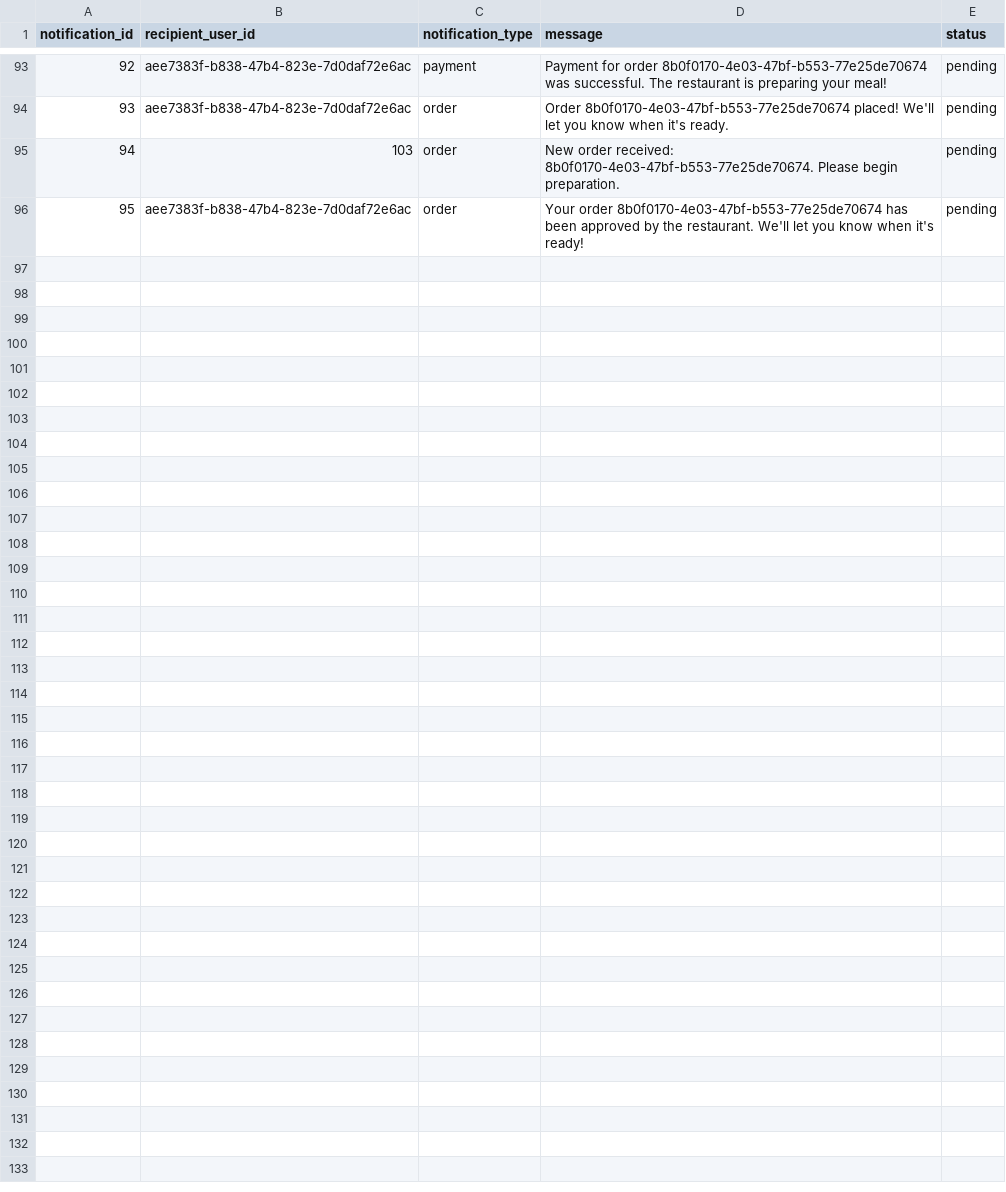
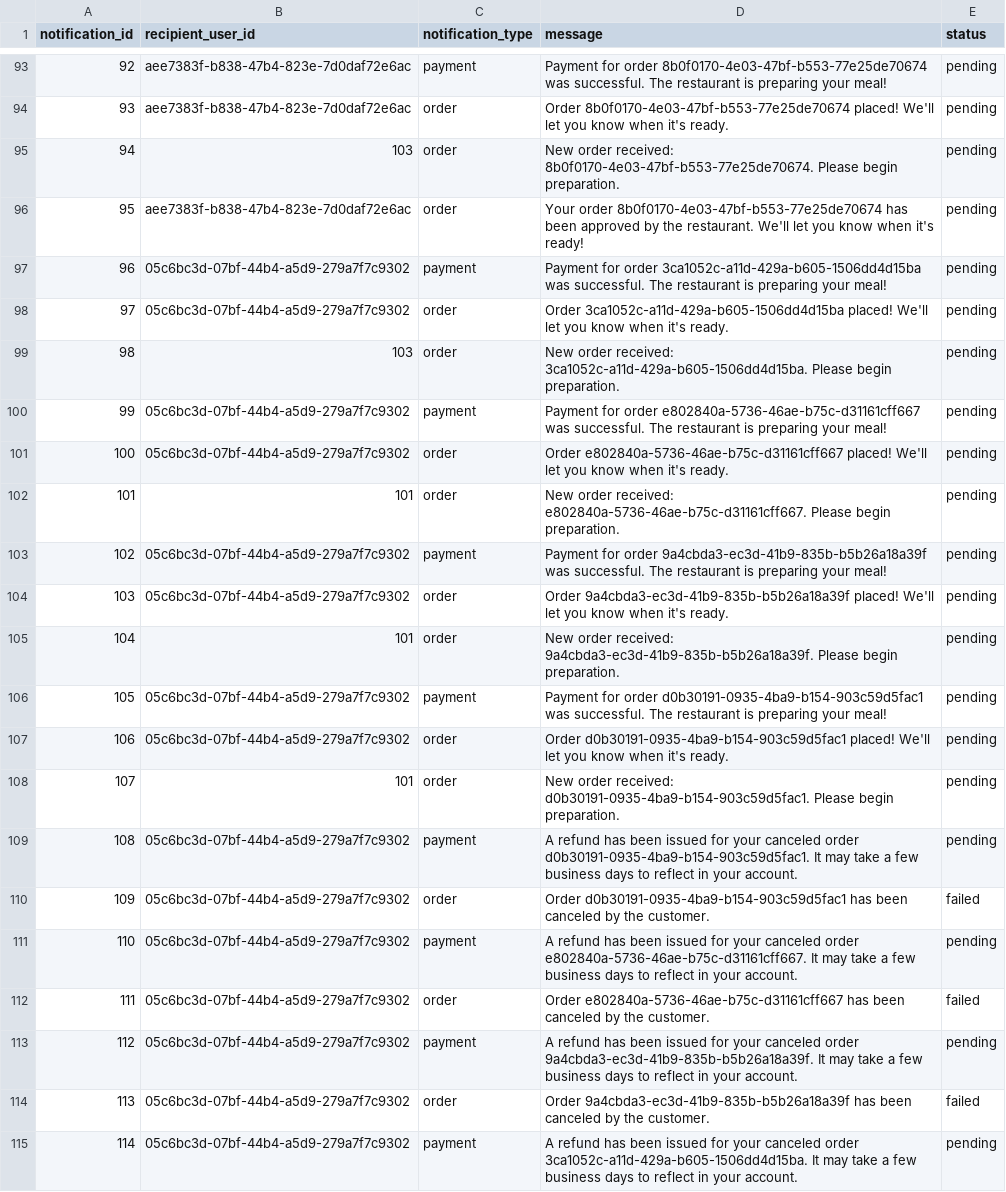
Before and after one commit to Badger-Tree/310_Group17FoodApp_GOATSQUAD, a CSV file: app/data/notification.csv, drawn as a sheet; only a part is shown, gaps mark what is left out; the diff covers the shown part only; the diff names each change by its address in the sheet, - before the commit and + after, or states it on an @@ line.

Commit message:
Frontend - Restaurant management, Stafff Assignment Management, Order History
Frontend - Restaurant management, Stafff Assignment Management, Order History

Added the front end for the secions listed above and fixed any bugs I came across.

```diff
--- a/app/data/notification.csv
+++ b/app/data/notification.csv
+row 97: 96 | 05c6bc3d-07bf-44b4-a5d9-279a7f7c9302 | payment | Payment for order 3ca1052c-a11d-429a-b605-1506dd4d15ba was successful. The restaurant is preparing your meal! | pending
+row 98: 97 | 05c6bc3d-07bf-44b4-a5d9-279a7f7c9302 | order | Order 3ca1052c-a11d-429a-b605-1506dd4d15ba placed! We'll let you know when it's ready. | pending
+row 99: 98 | 103 | order | New order received: 3ca1052c-a11d-429a-b605-1506dd4d15ba. Please begin preparation. | pending
+row 100: 99 | 05c6bc3d-07bf-44b4-a5d9-279a7f7c9302 | payment | Payment for order e802840a-5736-46ae-b75c-d31161cff667 was successful. The restaurant is preparing your meal! | pending
+row 101: 100 | 05c6bc3d-07bf-44b4-a5d9-279a7f7c9302 | order | Order e802840a-5736-46ae-b75c-d31161cff667 placed! We'll let you know when it's ready. | pending
+row 102: 101 | 101 | order | New order received: e802840a-5736-46ae-b75c-d31161cff667. Please begin preparation. | pending
+row 103: 102 | 05c6bc3d-07bf-44b4-a5d9-279a7f7c9302 | payment | Payment for order 9a4cbda3-ec3d-41b9-835b-b5b26a18a39f was successful. The restaurant is preparing your meal! | pending
+row 104: 103 | 05c6bc3d-07bf-44b4-a5d9-279a7f7c9302 | order | Order 9a4cbda3-ec3d-41b9-835b-b5b26a18a39f placed! We'll let you know when it's ready. | pending
+row 105: 104 | 101 | order | New order received: 9a4cbda3-ec3d-41b9-835b-b5b26a18a39f. Please begin preparation. | pending
+row 106: 105 | 05c6bc3d-07bf-44b4-a5d9-279a7f7c9302 | payment | Payment for order d0b30191-0935-4ba9-b154-903c59d5fac1 was successful. The restaurant is preparing your meal! | pending
+row 107: 106 | 05c6bc3d-07bf-44b4-a5d9-279a7f7c9302 | order | Order d0b30191-0935-4ba9-b154-903c59d5fac1 placed! We'll let you know when it's ready. | pending
+row 108: 107 | 101 | order | New order received: d0b30191-0935-4ba9-b154-903c59d5fac1. Please begin preparation. | pending
+row 109: 108 | 05c6bc3d-07bf-44b4-a5d9-279a7f7c9302 | payment | A refund has been issued for your canceled order d0b30191-0935-4ba9-b154-903c59d5fac1. It may take a few business days to reflect in your account. | pending
+row 110: 109 | 05c6bc3d-07bf-44b4-a5d9-279a7f7c9302 | order | Order d0b30191-0935-4ba9-b154-903c59d5fac1 has been canceled by the customer. | failed
+row 111: 110 | 05c6bc3d-07bf-44b4-a5d9-279a7f7c9302 | payment | A refund has been issued for your canceled order e802840a-5736-46ae-b75c-d31161cff667. It may take a few business days to reflect in your account. | pending
+row 112: 111 | 05c6bc3d-07bf-44b4-a5d9-279a7f7c9302 | order | Order e802840a-5736-46ae-b75c-d31161cff667 has been canceled by the customer. | failed
+row 113: 112 | 05c6bc3d-07bf-44b4-a5d9-279a7f7c9302 | payment | A refund has been issued for your canceled order 9a4cbda3-ec3d-41b9-835b-b5b26a18a39f. It may take a few business days to reflect in your account. | pending
+row 114: 113 | 05c6bc3d-07bf-44b4-a5d9-279a7f7c9302 | order | Order 9a4cbda3-ec3d-41b9-835b-b5b26a18a39f has been canceled by the customer. | failed
+row 115: 114 | 05c6bc3d-07bf-44b4-a5d9-279a7f7c9302 | payment | A refund has been issued for your canceled order 3ca1052c-a11d-429a-b605-1506dd4d15ba. It may take a few business days to reflect in your account. | pending
```
Also changed, not shown: 16 added rows elsewhere in this file, app/data/cart.csv, app/data/deliveries.csv, 15 other files.
